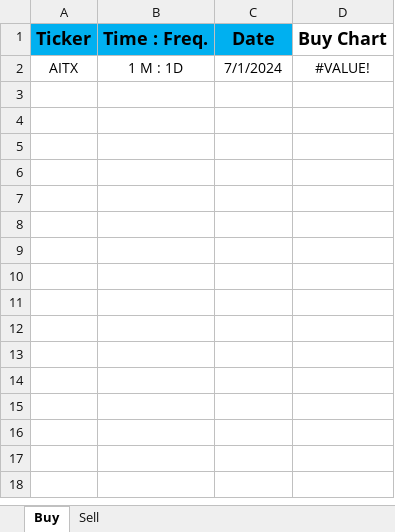
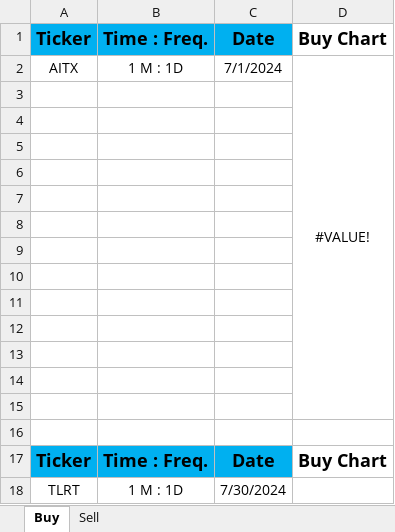
Before and after one commit to rcsoftwareservices/Stock_Manager, an Excel workbook: Stock Trades.xlsx, sheet Buy, drawn as a sheet; values as stored, in another font and other column widths than the file's, no borders; charts and pictures and conditional formats not drawn; the diff names each change by its address in the sheet, - before the commit and + after, or states it on an @@ line.

```diff
--- a/Stock Trades.xlsx (sheet Buy)
+++ b/Stock Trades.xlsx (sheet Buy)
+D2:D15 merged
+row 3: (empty)
+row 4: (empty)
+row 5: (empty)
+row 6: (empty)
+row 7: (empty)
+row 8: (empty)
+row 9: (empty)
+row 10: (empty)
+row 11: (empty)
+row 12: (empty)
+row 13: (empty)
+row 14: (empty)
+row 15: (empty)
+row 16: (empty)
+row 17: Ticker | Time : Freq. | Date | Buy Chart
+row 18: TLRT | 1 M : 1D | 7/30/2024
```
Also changed, not shown: charts or pictures, stock_to-do_list.xlsx, 1 other file.
